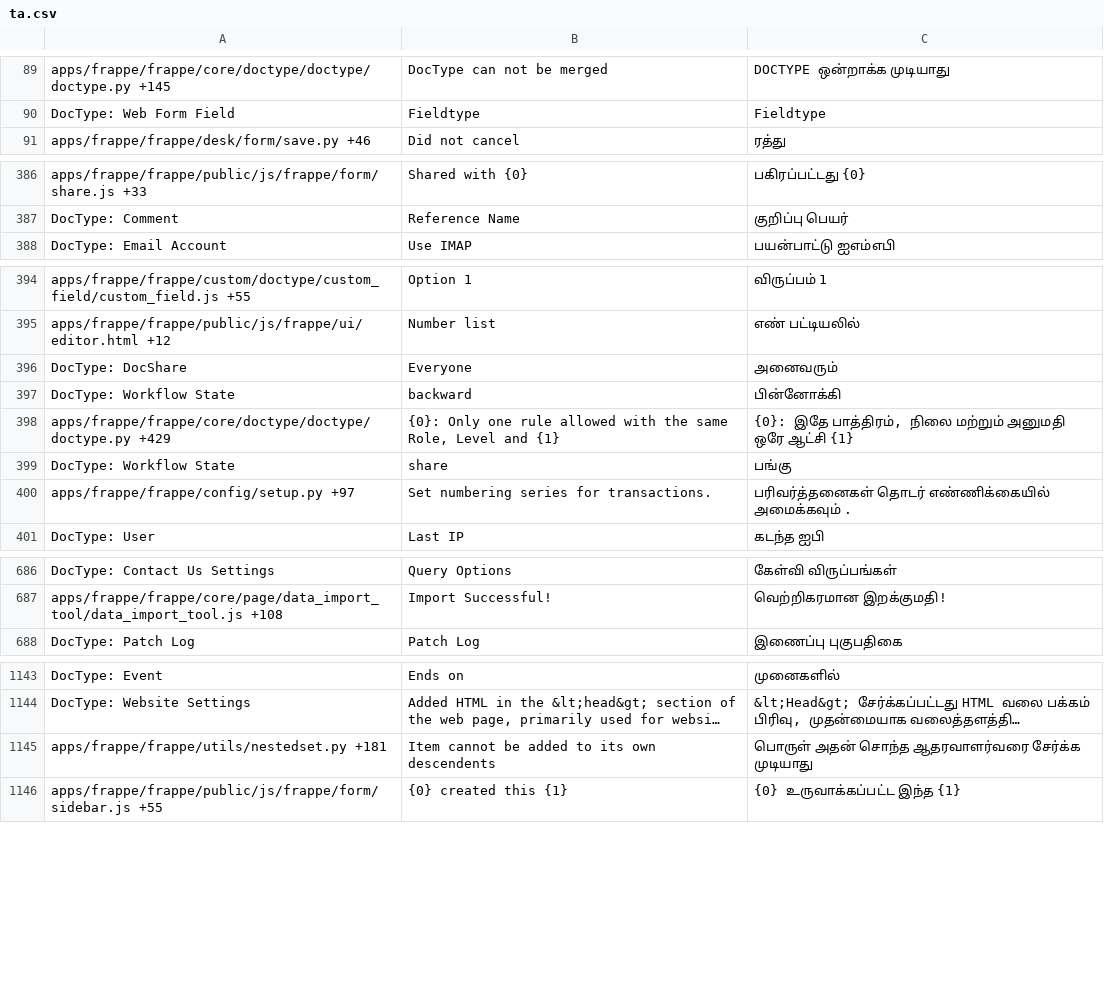
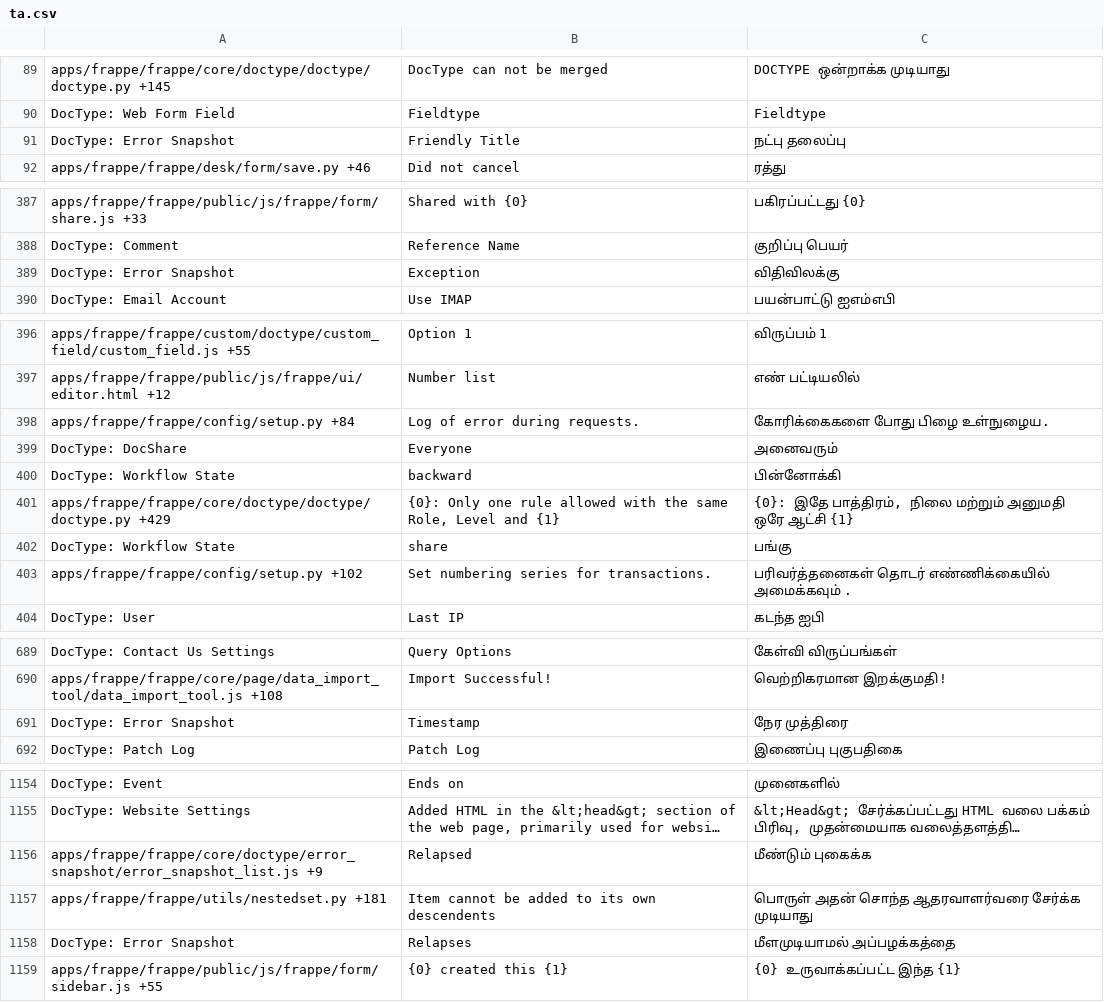
Before and after one commit to experiments001/frappe-sqlite, a CSV file: frappe/translations/ta.csv, drawn as a sheet; only a part is shown, gaps mark what is left out; long unchanged cells end in …; addresses are those after the commit; the diff covers the shown part only; the diff names each change by its address in the sheet, - before the commit and + after, or states it on an @@ line.

Commit message:
[translations] + added Gujarati - Fixes frappe/translator#63

```diff
--- a/frappe/translations/ta.csv
+++ b/frappe/translations/ta.csv
+row 91: DocType: Error Snapshot | Friendly Title | நட்பு தலைப்பு
+row 389: DocType: Error Snapshot | Exception | விதிவிலக்கு
+row 398: apps/frappe/frappe/config/setup.py +84 | Log of error during requests. | கோரிக்கைகளை போது பிழை உள்நுழைய.
-A403: apps/frappe/frappe/config/setup.py +97
+A403: apps/frappe/frappe/config/setup.py +102
+row 691: DocType: Error Snapshot | Timestamp | நேர முத்திரை
+row 1156: apps/frappe/frappe/core/doctype/error_snapshot/error_snapshot_list.js +9 | Relapsed | மீண்டும் புகைக்க
+row 1158: DocType: Error Snapshot | Relapses | மீளமுடியாமல் அப்பழக்கத்தை
```
Also changed, not shown: 10 added rows and 32 edited cells elsewhere in this file, frappe/translations/bg.csv, frappe/translations/bn.csv, 49 other files.
